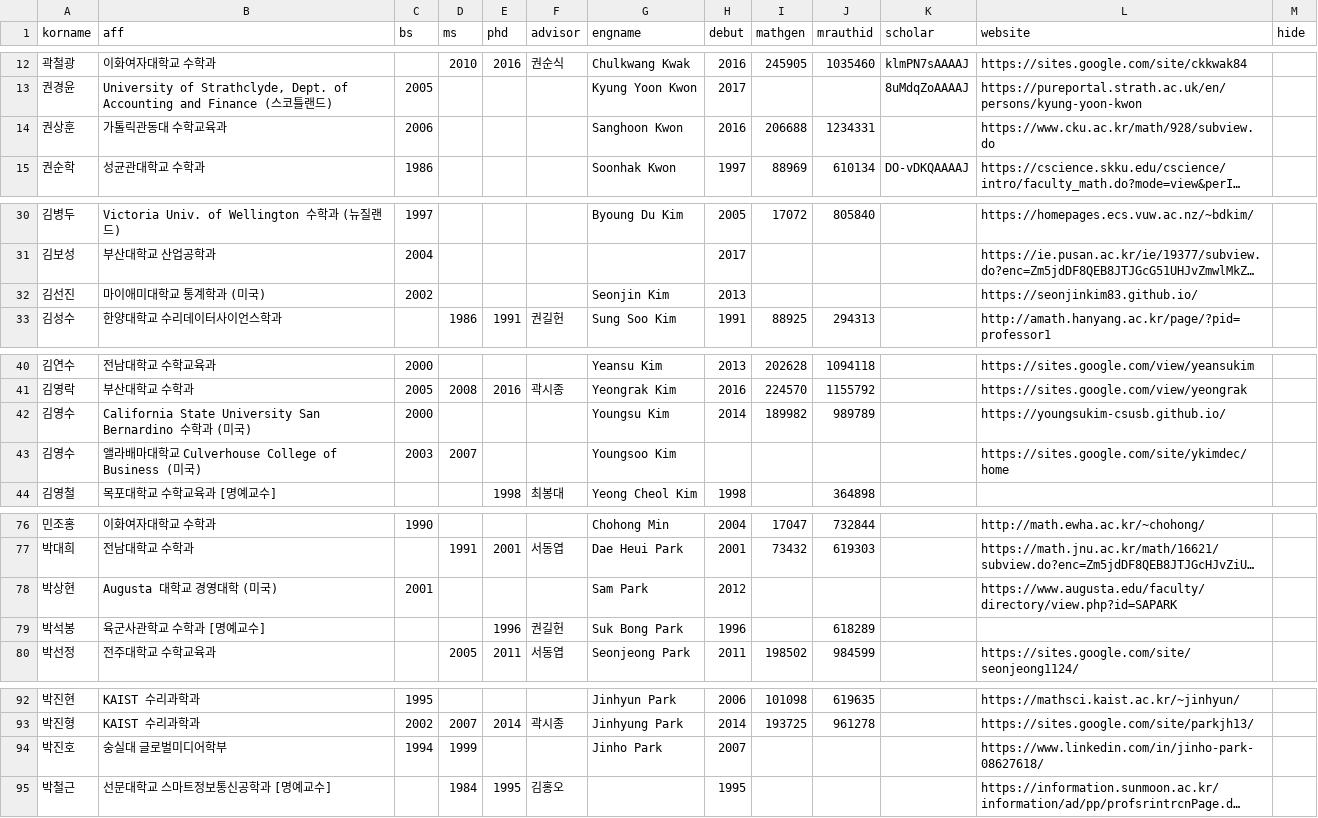
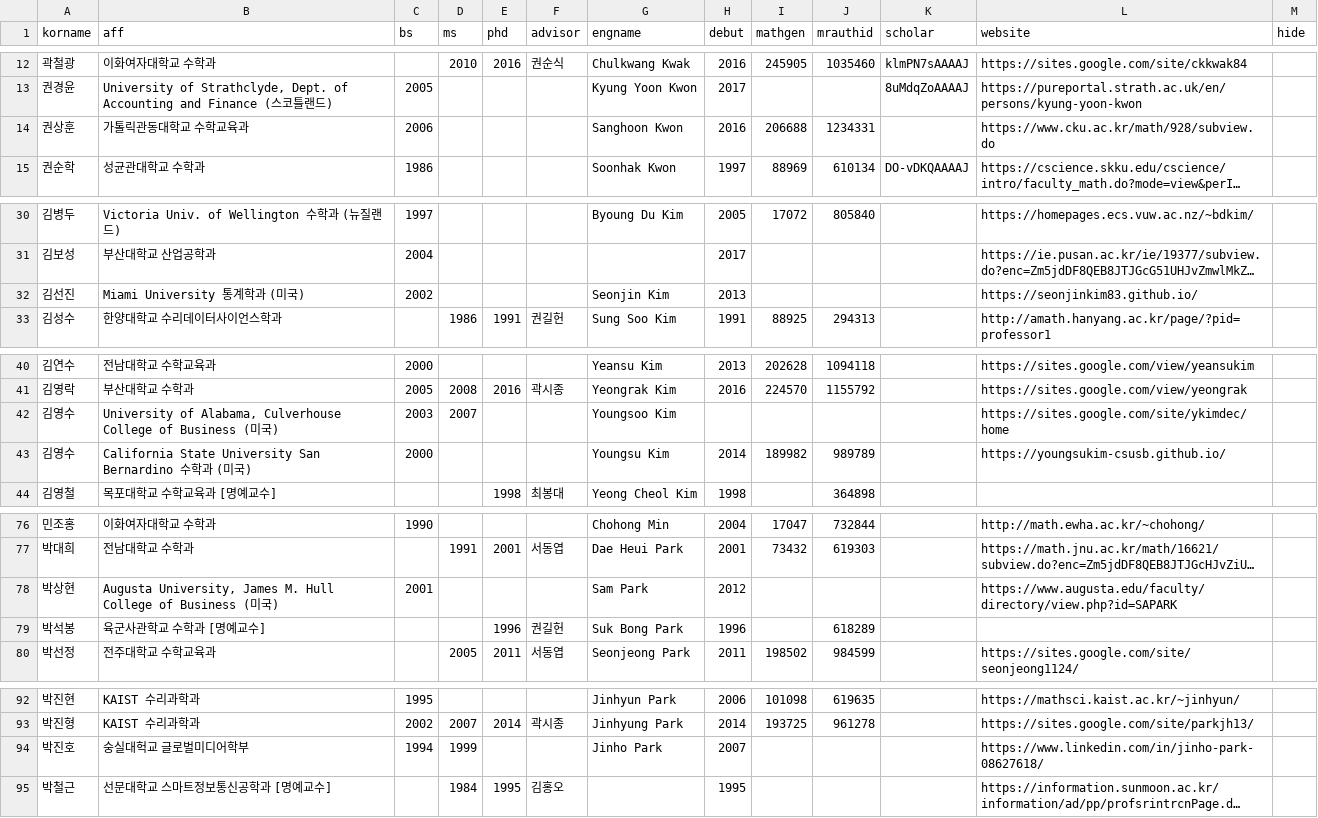
Before and after one commit to mathsci-kaist/mathsci-kaist.github.io, a CSV file: _data/people.csv, drawn as a sheet; only a part is shown, gaps mark what is left out; long unchanged cells end in …; removed rows and columns are numbered as before the commit, all else as after; the diff covers the shown part only; the diff names each change by its address in the sheet, - before the commit and + after, or states it on an @@ line.

Commit message:
update people.csv

```diff
--- a/_data/people.csv
+++ b/_data/people.csv
-B14 (aff): 가톨릭관동대 수학교육과
+B14 (aff): 가톨릭관동대학교 수학교육과
-B32 (aff): 마이애미대학교 통계학과 (미국)
+B32 (aff): Miami University 통계학과 (미국)
+row 42: 김영수 | University of Alabama, Culverhouse College of Business (미국) | 2003 | 2007 |  |  | Youngsoo Kim |  |  |  |  | https://sites.google.com/site/ykimdec/home
-row 43: 김영수 | 앨라배마대학교 Culverhouse College of Business (미국) | 2003 | 2007 |  |  | Youngsoo Kim |  |  |  |  | https://sites.google.com/site/ykimdec/home
-B78 (aff): Augusta 대학교 경영대학 (미국)
+B78 (aff): Augusta University, James M. Hull College of Business (미국)
-B94 (aff): 숭실대 글로벌미디어학부
+B94 (aff): 숭실대헉교 글로벌미디어학부
```
Also changed, not shown: 10 edited cells elsewhere in this file.
